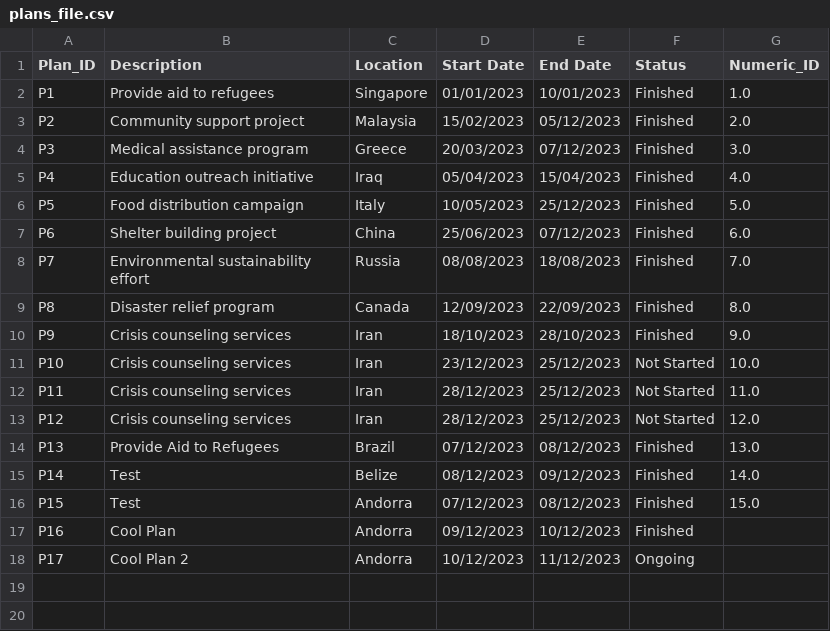
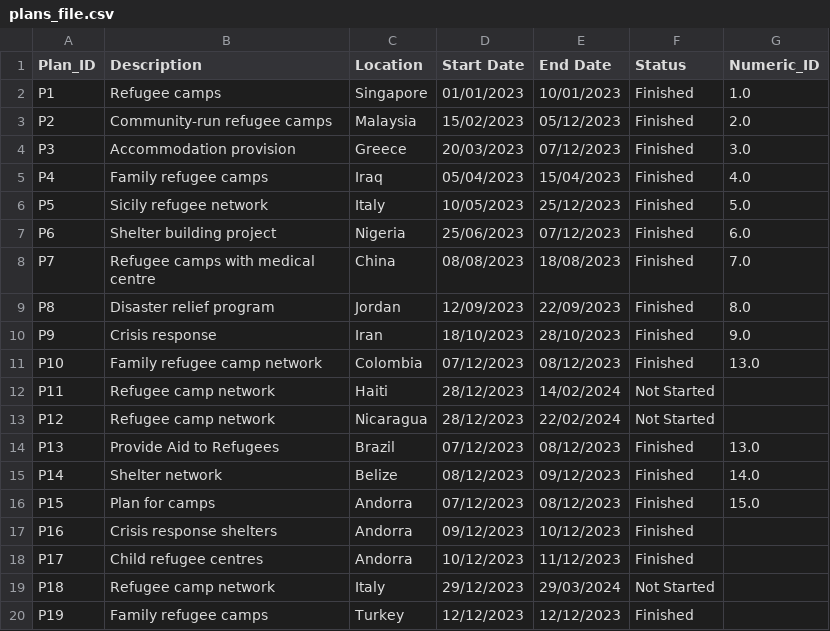
Before and after one commit to devangovind/intro-programming, a CSV file: classes/plans_file.csv, drawn as a sheet.

Commit message:
data presentable for submission, minor changes for user friendliness to gui, fixed file paths within data vis to enable updating, sort camps in resources

```diff
--- a/classes/plans_file.csv
+++ b/classes/plans_file.csv
@@ -1,18 +1,20 @@
 Plan_ID,Description,Location,Start Date,End Date,Status,Numeric_ID
-P1,Provide aid to refugees,Singapore,01/01/2023,10/01/2023,Finished,1.0
-P2,Community support project,Malaysia,15/02/2023,05/12/2023,Finished,2.0
-P3,Medical assistance program,Greece,20/03/2023,07/12/2023,Finished,3.0
-P4,Education outreach initiative,Iraq,05/04/2023,15/04/2023,Finished,4.0
-P5,Food distribution campaign,Italy,10/05/2023,25/12/2023,Finished,5.0
-P6,Shelter building project,China,25/06/2023,07/12/2023,Finished,6.0
-P7,Environmental sustainability effort,Russia,08/08/2023,18/08/2023,Finished,7.0
-P8,Disaster relief program,Canada,12/09/2023,22/09/2023,Finished,8.0
-P9,Crisis counseling services,Iran,18/10/2023,28/10/2023,Finished,9.0
-P10,Crisis counseling services,Iran,23/12/2023,25/12/2023,Not Started,10.0
-P11,Crisis counseling services,Iran,28/12/2023,25/12/2023,Not Started,11.0
-P12,Crisis counseling services,Iran,28/12/2023,25/12/2023,Not Started,12.0
+P1,Refugee camps,Singapore,01/01/2023,10/01/2023,Finished,1.0
+P2,Community-run refugee camps,Malaysia,15/02/2023,05/12/2023,Finished,2.0
+P3,Accommodation provision,Greece,20/03/2023,07/12/2023,Finished,3.0
+P4,Family refugee camps,Iraq,05/04/2023,15/04/2023,Finished,4.0
+P5,Sicily refugee network,Italy,10/05/2023,25/12/2023,Finished,5.0
+P6,Shelter building project,Nigeria,25/06/2023,07/12/2023,Finished,6.0
+P7,Refugee camps with medical centre,China,08/08/2023,18/08/2023,Finished,7.0
+P8,Disaster relief program,Jordan,12/09/2023,22/09/2023,Finished,8.0
+P9,Crisis response,Iran,18/10/2023,28/10/2023,Finished,9.0
+P10,Family refugee camp network,Colombia,07/12/2023,08/12/2023,Finished,13.0
+P11,Refugee camp network,Haiti,28/12/2023,14/02/2024,Not Started,
+P12,Refugee camp network,Nicaragua,28/12/2023,22/02/2024,Not Started,
 P13,Provide Aid to Refugees,Brazil,07/12/2023,08/12/2023,Finished,13.0
-P14,Test,Belize,08/12/2023,09/12/2023,Finished,14.0
-P15,Test,Andorra,07/12/2023,08/12/2023,Finished,15.0
-P16,Cool Plan,Andorra,09/12/2023,10/12/2023,Finished,
-P17,Cool Plan 2,Andorra,10/12/2023,11/12/2023,Ongoing,
+P14,Shelter network,Belize,08/12/2023,09/12/2023,Finished,14.0
+P15,Plan for camps,Andorra,07/12/2023,08/12/2023,Finished,15.0
+P16,Crisis response shelters,Andorra,09/12/2023,10/12/2023,Finished,
+P17,Child refugee centres,Andorra,10/12/2023,11/12/2023,Finished,
+P18,Refugee camp network,Italy,29/12/2023,29/03/2024,Not Started,
+P19,Family refugee camps,Turkey,12/12/2023,12/12/2023,Finished,
```
Also changed, not shown: classes/camps_file.csv, classes/refugee.csv, 6 other files.
